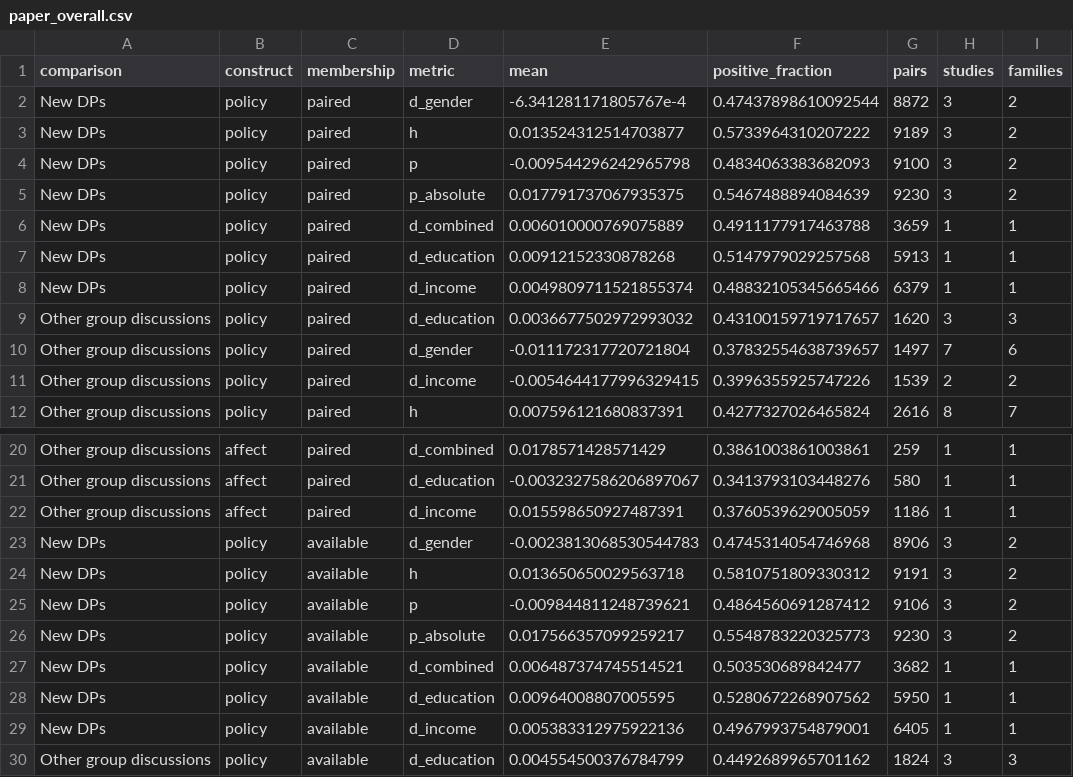
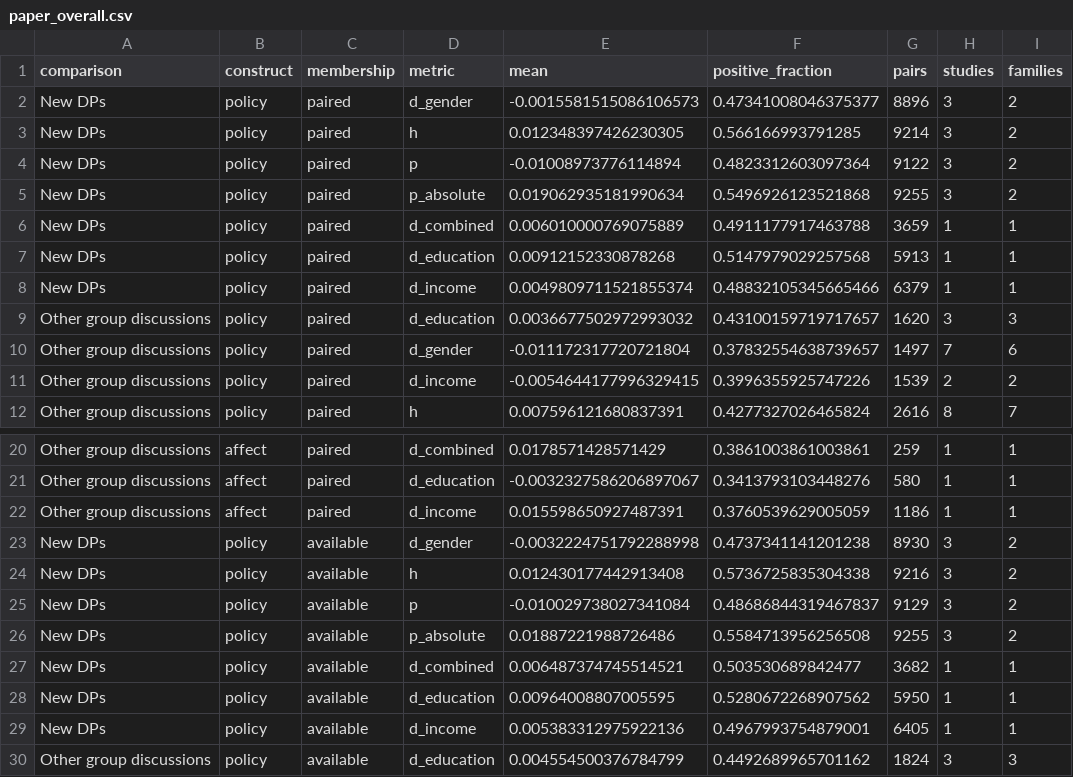
Before and after one commit to soodoku/dp-distortions, a CSV file: oos_replication/tabs/paper_overall.csv, drawn as a sheet; only a part is shown, gaps mark what is left out; the diff covers the shown part only; the diff names each change by its address in the sheet, - before the commit and + after, or states it on an @@ line.

```diff
--- a/oos_replication/tabs/paper_overall.csv
+++ b/oos_replication/tabs/paper_overall.csv
-E2 (mean): -6.341281171805767e-4
+E2 (mean): -0.0015581515086106573
-F2 (positive_fraction): 0.47437898610092544
+F2 (positive_fraction): 0.47341008046375377
-G2 (pairs): 8872
+G2 (pairs): 8896
-E3 (mean): 0.013524312514703877
+E3 (mean): 0.012348397426230305
-F3 (positive_fraction): 0.5733964310207222
+F3 (positive_fraction): 0.566166993791285
-G3 (pairs): 9189
+G3 (pairs): 9214
-E4 (mean): -0.009544296242965798
+E4 (mean): -0.01008973776114894
-F4 (positive_fraction): 0.4834063383682093
+F4 (positive_fraction): 0.4823312603097364
-G4 (pairs): 9100
+G4 (pairs): 9122
-E5 (mean): 0.017791737067935375
+E5 (mean): 0.019062935181990634
-F5 (positive_fraction): 0.5467488894084639
+F5 (positive_fraction): 0.5496926123521868
-G5 (pairs): 9230
+G5 (pairs): 9255
-E23 (mean): -0.0023813068530544783
+E23 (mean): -0.0032224751792288998
-F23 (positive_fraction): 0.4745314054746968
+F23 (positive_fraction): 0.4737341141201238
-G23 (pairs): 8906
+G23 (pairs): 8930
-E24 (mean): 0.013650650029563718
+E24 (mean): 0.012430177442913408
-F24 (positive_fraction): 0.5810751809330312
+F24 (positive_fraction): 0.5736725835304338
-G24 (pairs): 9191
+G24 (pairs): 9216
-E25 (mean): -0.009844811248739621
+E25 (mean): -0.010029738027341084
-F25 (positive_fraction): 0.4864560691287412
+F25 (positive_fraction): 0.48686844319467837
-G25 (pairs): 9106
+G25 (pairs): 9129
-E26 (mean): 0.017566357099259217
+E26 (mean): 0.01887221988726486
-F26 (positive_fraction): 0.5548783220325773
+F26 (positive_fraction): 0.5584713956256508
-G26 (pairs): 9230
+G26 (pairs): 9255
```
Also changed, not shown: 24 edited cells elsewhere in this file, oos_replication/tabs/paper_components.csv, oos_replication/tabs/paper_composition.csv, 45 other files.
